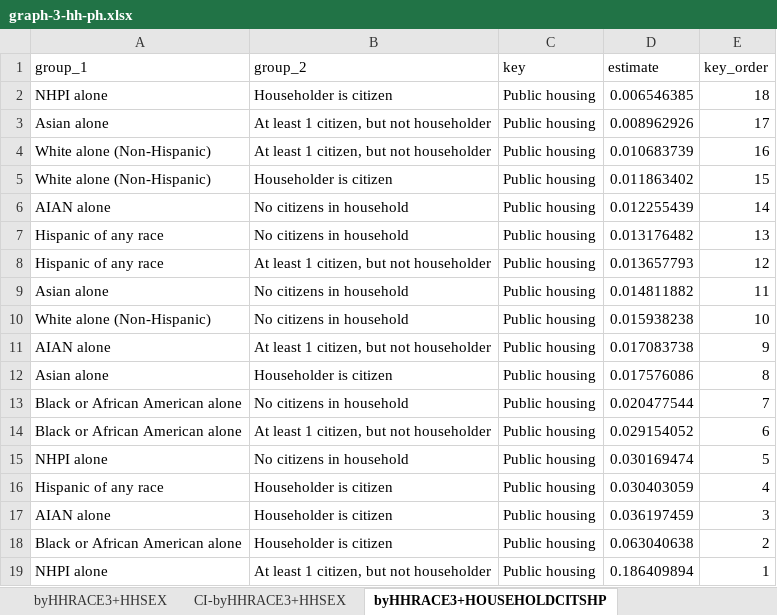
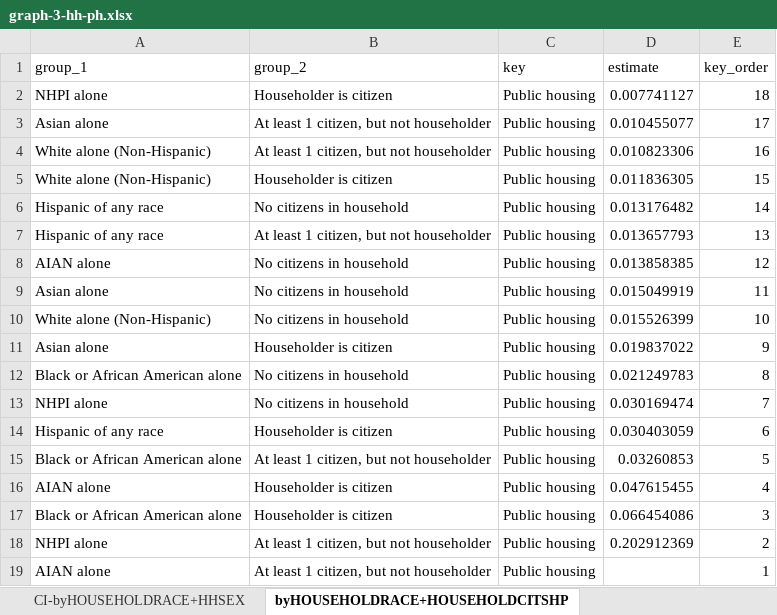
Before and after one commit to UCRCSI/blog_housing, an Excel workbook: analysis/csv files/graphs_final/graph-3-hh-ph.xlsx, sheet byHOUSEHOLDRACE+HOUSEHOLDCITSHP, drawn as a sheet; values as stored, in another font and other column widths than the file's, no borders; removed rows and columns are numbered as before the commit, all else as after; the diff names each change by its address in the sheet, - before the commit and + after, or states it on an @@ line.

```diff
--- a/analysis/csv files/graphs_final/graph-3-hh-ph.xlsx (sheet byHOUSEHOLDRACE+HOUSEHOLDCITSHP)
+++ b/analysis/csv files/graphs_final/graph-3-hh-ph.xlsx (sheet byHOUSEHOLDRACE+HOUSEHOLDCITSHP)
-sheet tab: CI-byHHRACE3+HHSEX
+sheet tab: CI-byHOUSEHOLDRACE+HHSEX
-sheet tab: byHHRACE3+HOUSEHOLDCITSHP
+sheet tab: byHOUSEHOLDRACE+HOUSEHOLDCITSHP
-D2 (estimate): 0.006546385
+D2 (estimate): 0.007741127
-D3 (estimate): 0.008962926
+D3 (estimate): 0.010455077
-D4 (estimate): 0.010683739
+D4 (estimate): 0.010823306
-D5 (estimate): 0.011863402
+D5 (estimate): 0.011836305
-row 6: AIAN alone | No citizens in household | Public housing | 0.012255439 | 14
-E6 (key_order): 13
+E6 (key_order): 14
-E7 (key_order): 12
+E7 (key_order): 13
+row 8: AIAN alone | No citizens in household | Public housing | 0.013858385 | 12
-D9 (estimate): 0.014811882
+D9 (estimate): 0.015049919
-D10 (estimate): 0.015938238
+D10 (estimate): 0.015526399
-row 11: AIAN alone | At least 1 citizen, but not householder | Public housing | 0.017083738 | 9
-D11 (estimate): 0.017576086
+D11 (estimate): 0.019837022
-E11 (key_order): 8
+E11 (key_order): 9
-D12 (estimate): 0.020477544
+D12 (estimate): 0.021249783
-E12 (key_order): 7
+E12 (key_order): 8
-row 14: Black or African American alone | At least 1 citizen, but not householder | Public housing | 0.029154052 | 6
-E13 (key_order): 5
+E13 (key_order): 7
-E14 (key_order): 4
+E14 (key_order): 6
+row 15: Black or African American alone | At least 1 citizen, but not householder | Public housing | 0.03260853 | 5
-D16 (estimate): 0.036197459
+D16 (estimate): 0.047615455
-E16 (key_order): 3
+E16 (key_order): 4
-D17 (estimate): 0.063040638
+D17 (estimate): 0.066454086
-E17 (key_order): 2
+E17 (key_order): 3
-D18 (estimate): 0.186409894
+D18 (estimate): 0.202912369
-E18 (key_order): 1
+E18 (key_order): 2
+row 19: AIAN alone | At least 1 citizen, but not householder | Public housing |  | 1
```
Also changed, not shown: sheet CI-byHOUSEHOLDRACE+HHGRAD4, sheet CI-byHOUSEHOLDRACE+HOUSEHOLDCI, sheet CI-byHOUSEHOLDRACE+HHSEX, sheet byHOUSEHOLDRACE+HHGRAD4, sheet byHOUSEHOLDRACE+HHSEX, sheet CI-byHOUSEHOLDRACE, 1 more sheet, other sheet tabs, analysis/csv files/graphs_final/graph-2-hh.xlsx, 32 other files.
